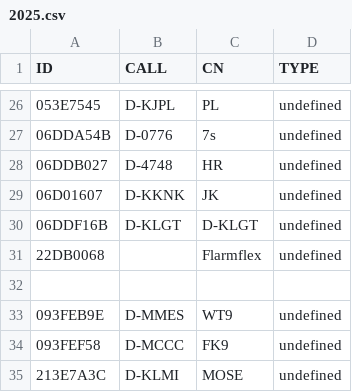
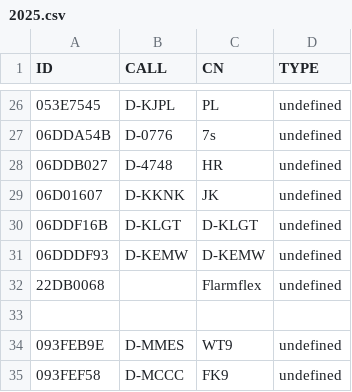
Before and after one commit to ftotheischer/OGN, a CSV file: 2025.csv, drawn as a sheet; only a part is shown, gaps mark what is left out; the shorter side is filled out with more unchanged rows.

Commit message:
Update 2025.csv

```diff
--- a/2025.csv
+++ b/2025.csv
@@ -30,2 +30,3 @@ ID,CALL,CN,TYPE
 06DDF16B,D-KLGT,D-KLGT,undefined
+06DDDF93,D-KEMW,D-KEMW,undefined
 22DB0068,,Flarmflex,undefined
```
